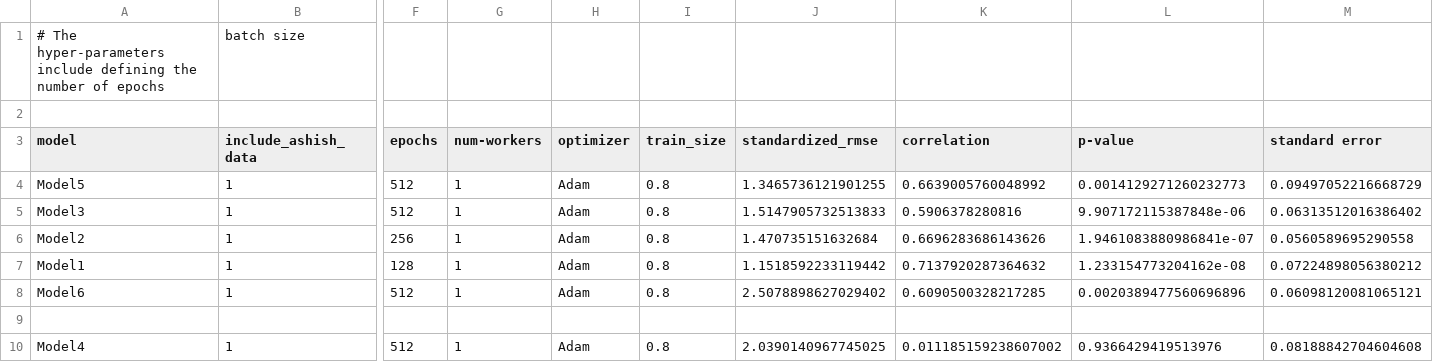
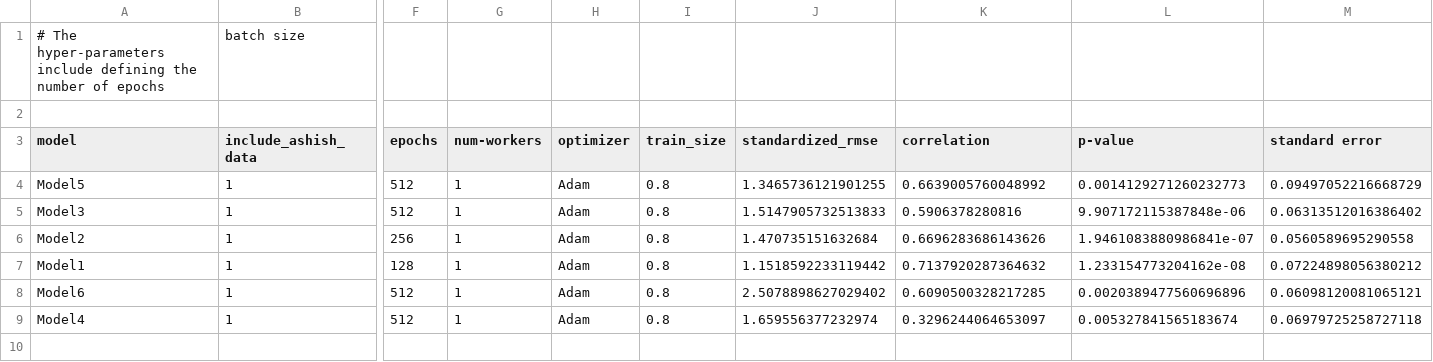
Before and after one commit to DCAN-Labs/loes-scoring-2, a CSV file: data/model_matrix.csv, drawn as a sheet; only a part is shown, gaps mark what is left out; removed rows and columns are numbered as before the commit, all else as after; rows hold the shown columns only; the diff names each change by its address in the sheet, - before the commit and + after, or states it on an @@ line.

Commit message:
Redid Model 4 with stratification by score.

```diff
--- a/data/model_matrix.csv
+++ b/data/model_matrix.csv
-row 9: (empty)
-J9 (standardized_rmse): 2.0390140967745025
+J9 (standardized_rmse): 1.659556377232974
-K9 (correlation): 0.011185159238607002
+K9 (correlation): 0.3296244064653097
-L9 (p-value): 0.9366429419513976
+L9 (p-value): 0.005327841565183674
-M9 (standard error): 0.08188842704604608
+M9 (standard error): 0.06979725258727118
```
Also changed, not shown: 2 other files.
